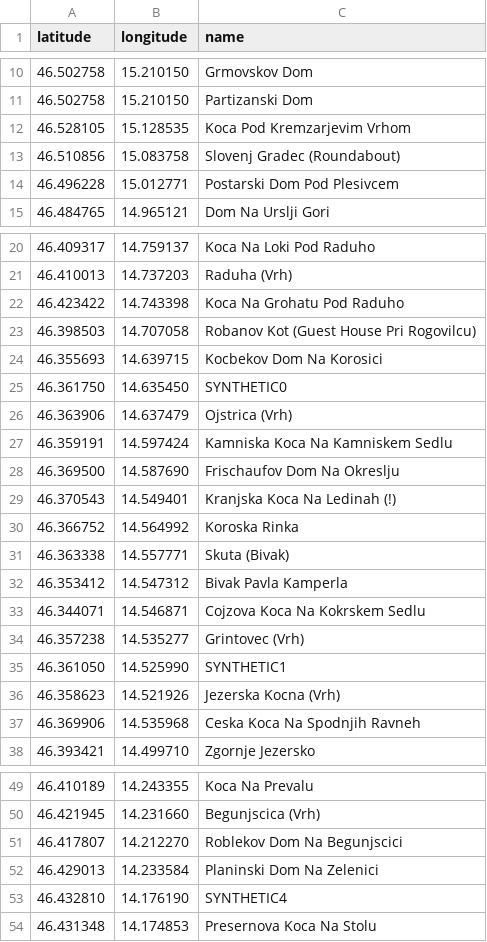
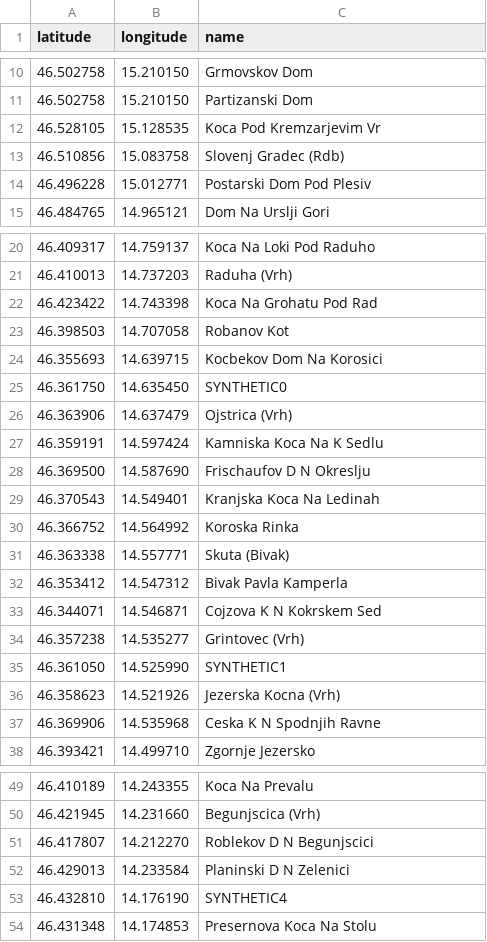
Before and after one commit to nOOb3167/zgpx, a CSV file: z0_koce.csv, drawn as a sheet; only a part is shown, gaps mark what is left out; the diff covers the shown part only.

Commit message:
stuff

```diff
--- a/z0_koce.csv
+++ b/z0_koce.csv
@@ -11,5 +11,5 @@ latitude, longitude, name
 46.502758, 15.210150, Partizanski Dom
-46.528105, 15.128535, Koca Pod Kremzarjevim Vrhom
-46.510856, 15.083758, Slovenj Gradec (Roundabout)
-46.496228, 15.012771, Postarski Dom Pod Plesivcem
+46.528105, 15.128535, Koca Pod Kremzarjevim Vr
+46.510856, 15.083758, Slovenj Gradec (Rdb)
+46.496228, 15.012771, Postarski Dom Pod Plesiv
 46.484765, 14.965121, Dom Na Urslji Gori
@@ -21,4 +21,4 @@ latitude, longitude, name
 46.410013, 14.737203, Raduha (Vrh)
-46.423422, 14.743398, Koca Na Grohatu Pod Raduho
-46.398503, 14.707058, Robanov Kot (Guest House Pri Rogovilcu)
+46.423422, 14.743398, Koca Na Grohatu Pod Rad
+46.398503, 14.707058, Robanov Kot
 46.355693, 14.639715, Kocbekov Dom Na Korosici
@@ -26,5 +26,5 @@ latitude, longitude, name
 46.363906, 14.637479, Ojstrica (Vrh)
-46.359191, 14.597424, Kamniska Koca Na Kamniskem Sedlu
-46.369500, 14.587690, Frischaufov Dom Na Okreslju
-46.370543, 14.549401, Kranjska Koca Na Ledinah (!)
+46.359191, 14.597424, Kamniska Koca Na K Sedlu
+46.369500, 14.587690, Frischaufov D N Okreslju
+46.370543, 14.549401, Kranjska Koca Na Ledinah
 46.366752, 14.564992, Koroska Rinka
@@ -32,3 +32,3 @@ latitude, longitude, name
 46.353412, 14.547312, Bivak Pavla Kamperla
-46.344071, 14.546871, Cojzova Koca Na Kokrskem Sedlu
+46.344071, 14.546871, Cojzova K N Kokrskem Sed
 46.357238, 14.535277, Grintovec (Vrh)
@@ -36,3 +36,3 @@ latitude, longitude, name
 46.358623, 14.521926, Jezerska Kocna (Vrh)
-46.369906, 14.535968, Ceska Koca Na Spodnjih Ravneh
+46.369906, 14.535968, Ceska K N Spodnjih Ravne
 46.393421, 14.499710, Zgornje Jezersko
@@ -50,4 +50,4 @@ latitude, longitude, name
 46.421945, 14.231660, Begunjscica (Vrh)
-46.417807, 14.212270, Roblekov Dom Na Begunjscici
-46.429013, 14.233584, Planinski Dom Na Zelenici
+46.417807, 14.212270, Roblekov D N Begunjscici
+46.429013, 14.233584, Planinski D N Zelenici
 46.432810, 14.176190, SYNTHETIC4
```
Also changed, not shown: 15 edited cells elsewhere in this file.
